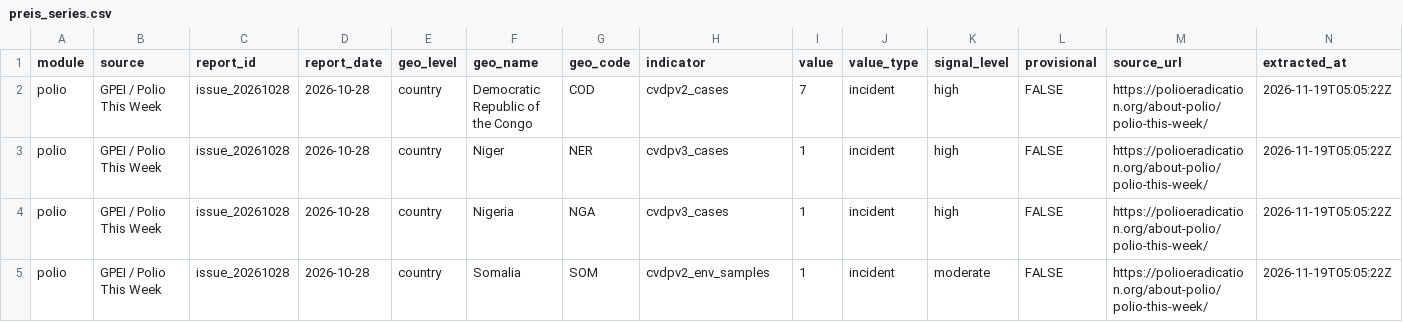
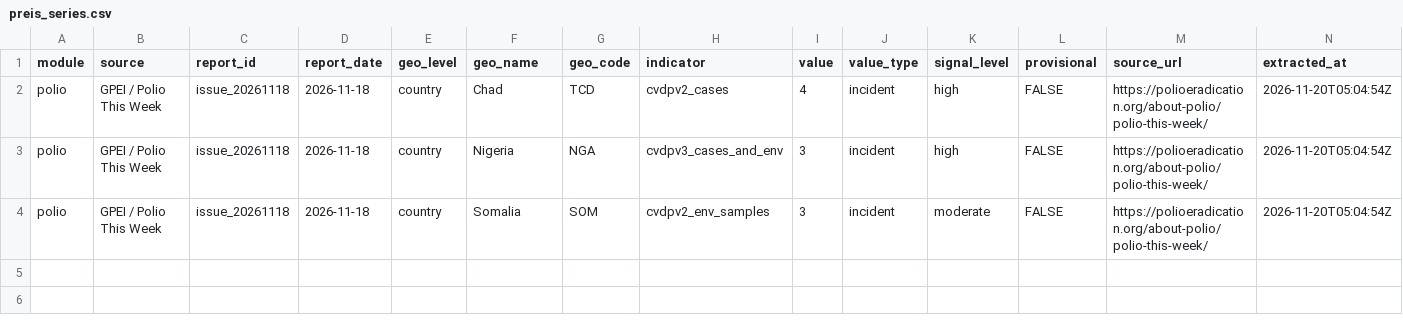
Before and after one commit to zabre-hyacinthe/PREIS_Polio, a CSV file: data/final/preis_common/preis_series.csv, drawn as a sheet.

```diff
--- a/data/final/preis_common/preis_series.csv
+++ b/data/final/preis_common/preis_series.csv
@@ -1,5 +1,4 @@
 module,source,report_id,report_date,geo_level,geo_name,geo_code,indicator,value,value_type,signal_level,provisional,source_url,extracted_at
-polio,GPEI / Polio This Week,issue_20261028,2026-10-28,country,Democratic Republic of the Congo,COD,cvdpv2_cases,7,incident,high,FALSE,https://polioeradication.org/about-polio/polio-this-week/,2026-11-19T05:05:22Z
-polio,GPEI / Polio This Week,issue_20261028,2026-10-28,country,Niger,NER,cvdpv3_cases,1,incident,high,FALSE,https://polioeradication.org/about-polio/polio-this-week/,2026-11-19T05:05:22Z
-polio,GPEI / Polio This Week,issue_20261028,2026-10-28,country,Nigeria,NGA,cvdpv3_cases,1,incident,high,FALSE,https://polioeradication.org/about-polio/polio-this-week/,2026-11-19T05:05:22Z
-polio,GPEI / Polio This Week,issue_20261028,2026-10-28,country,Somalia,SOM,cvdpv2_env_samples,1,incident,moderate,FALSE,https://polioeradication.org/about-polio/polio-this-week/,2026-11-19T05:05:22Z
+polio,GPEI / Polio This Week,issue_20261118,2026-11-18,country,Chad,TCD,cvdpv2_cases,4,incident,high,FALSE,https://polioeradication.org/about-polio/polio-this-week/,2026-11-20T05:04:54Z
+polio,GPEI / Polio This Week,issue_20261118,2026-11-18,country,Nigeria,NGA,cvdpv3_cases_and_env,3,incident,high,FALSE,https://polioeradication.org/about-polio/polio-this-week/,2026-11-20T05:04:54Z
+polio,GPEI / Polio This Week,issue_20261118,2026-11-18,country,Somalia,SOM,cvdpv2_env_samples,3,incident,moderate,FALSE,https://polioeradication.org/about-polio/polio-this-week/,2026-11-20T05:04:54Z
```
Also changed, not shown: dashboard/data/dashboard/polio_africa_email_input.csv, dashboard/data/dashboard/polio_alert_input.csv, 6 other files.
